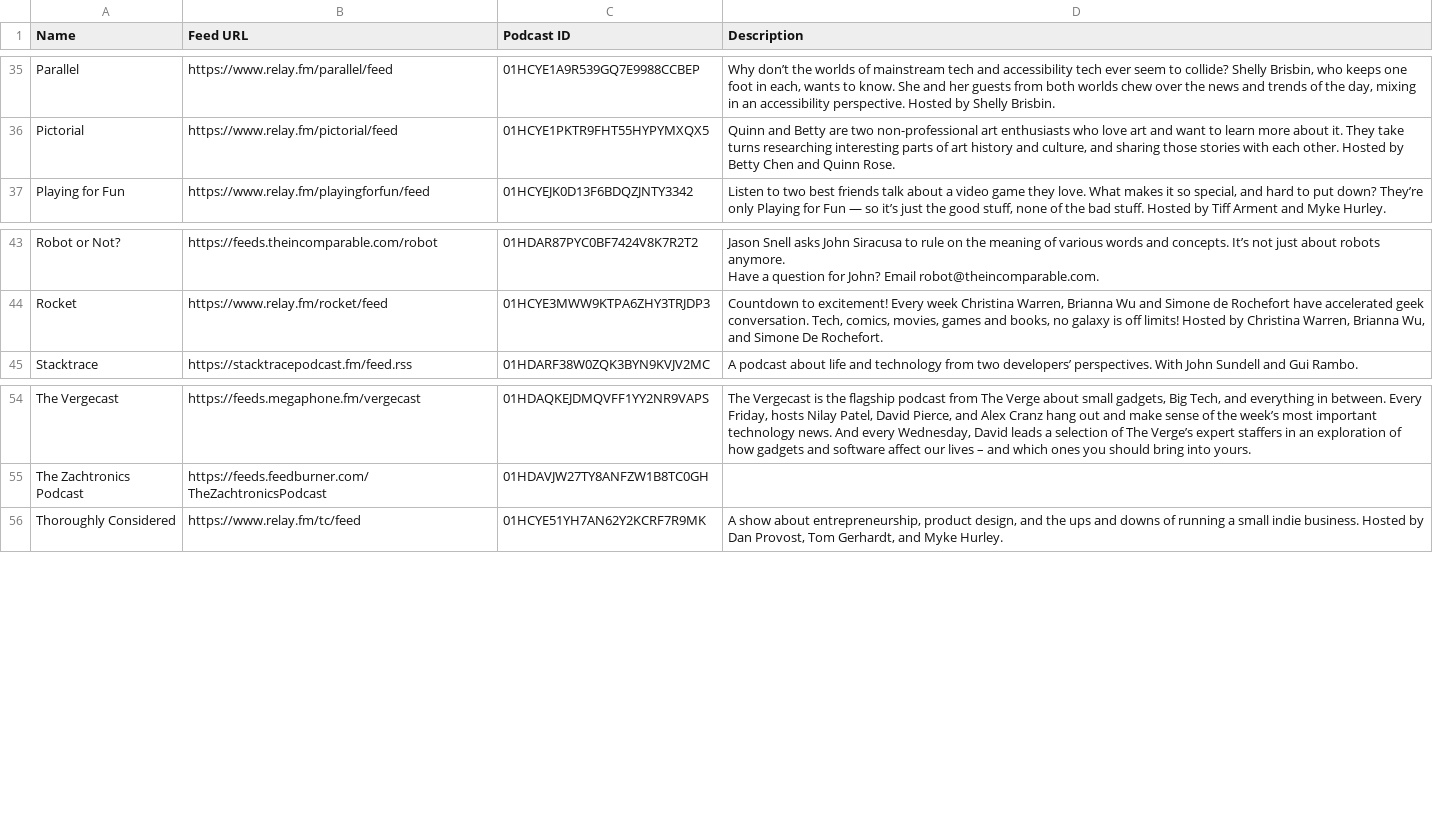
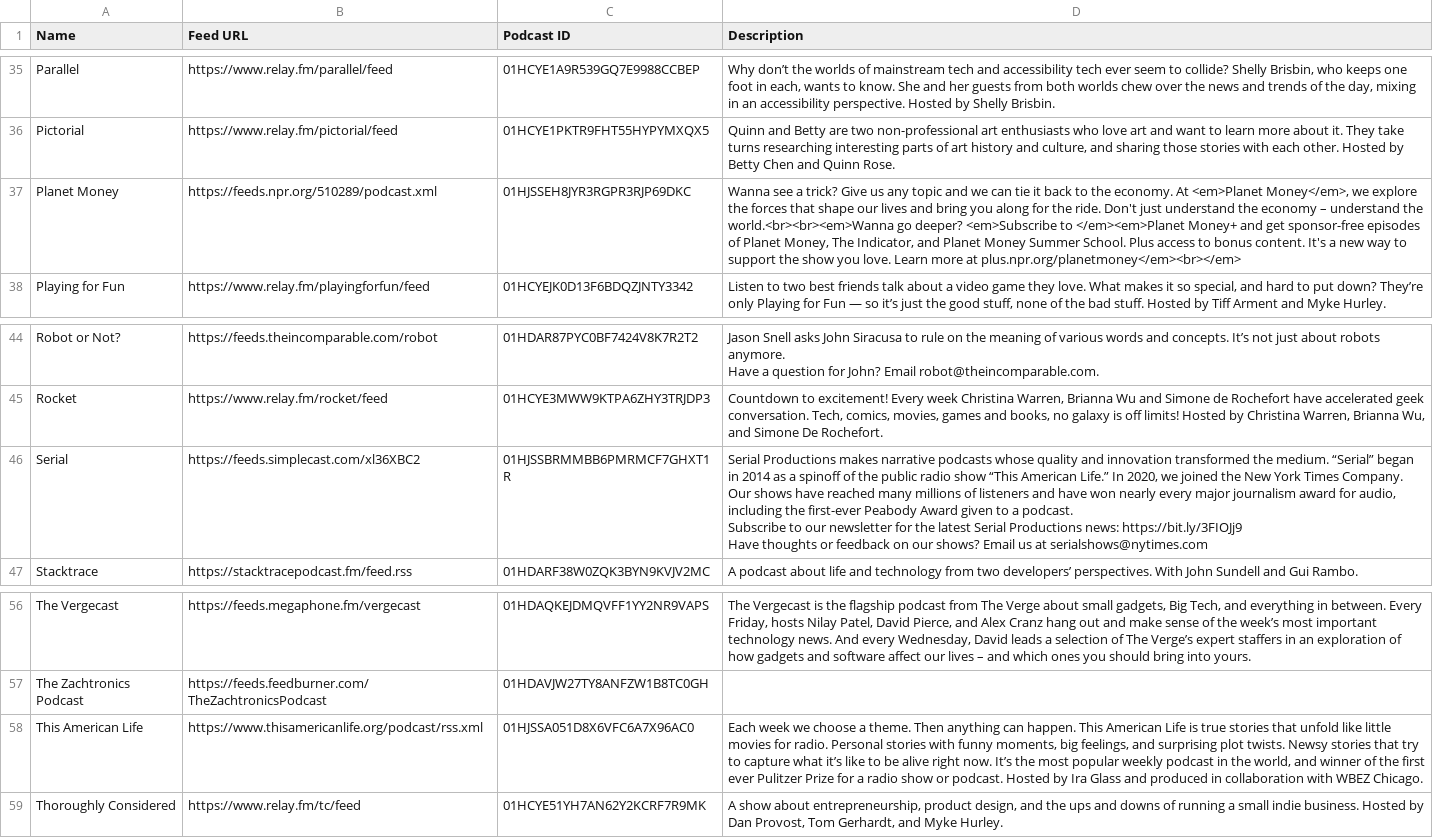
Before and after one commit to openpodcasting/directory, a CSV file: directory.csv, drawn as a sheet; only a part is shown, gaps mark what is left out; ↵ is a line break in a cell; the diff names each change by its address in the sheet, - before the commit and + after, or states it on an @@ line.

Commit message:
Flat: latest data (2023-12-29T04:09:44.357Z) {   "date": "2023-12-29T04:09:44.357Z",   "files": [     {       "name": "directory.csv",       "deltaBytes": 1836,       "source": "https://api.openpodcasting.org/v1/directory"     }   ] }

```diff
--- a/directory.csv
+++ b/directory.csv
+row 37: Planet Money | https://feeds.npr.org/510289/podcast.xml | 01HJSSEH8JYR3RGPR3RJP69DKC | Wanna see a trick? Give us any topic and we can tie it back to the economy. At <em>Planet Money</em>, we explore the forces that shape our lives and bring you along for the ride. Don't just understand the economy – understand the world.<br><br><em>Wanna go deeper? <em>Subscribe to </em><em>Planet Money+ and get sponsor-free episodes of Planet Money, The Indicator, and Planet Money Summer School. Plus access to bonus content. It's a new way to support the show you love. Learn more at plus.npr.org/planetmoney</em><br></em>
+row 46: Serial | https://feeds.simplecast.com/xl36XBC2 | 01HJSSBRMMBB6PMRMCF7GHXT1R | Serial Productions makes narrative podcasts whose quality and innovation transformed the medium. “Serial” began in 2014 as a spinoff of the public radio show “This American Life.” In 2020, we joined the New York Times Company. Our shows have reached many millions of listeners and have won nearly every major journalism award for audio, including the first-ever Peabody Award given to a podcast. ↵ Subscribe to our newsletter for the latest Serial Productions news: https://bit.ly/3FIOJj9 ↵ Have thoughts or feedback on our shows? Email us at serialshows@nytimes.com
+row 58: This American Life | https://www.thisamericanlife.org/podcast/rss.xml | 01HJSSA051D8X6VFC6A7X96AC0 | Each week we choose a theme. Then anything can happen. This American Life is true stories that unfold like little movies for radio. Personal stories with funny moments, big feelings, and surprising plot twists. Newsy stories that try to capture what it’s like to be alive right now. It’s the most popular weekly podcast in the world, and winner of the first ever Pulitzer Prize for a radio show or podcast. Hosted by Ira Glass and produced in collaboration with WBEZ Chicago.
```
